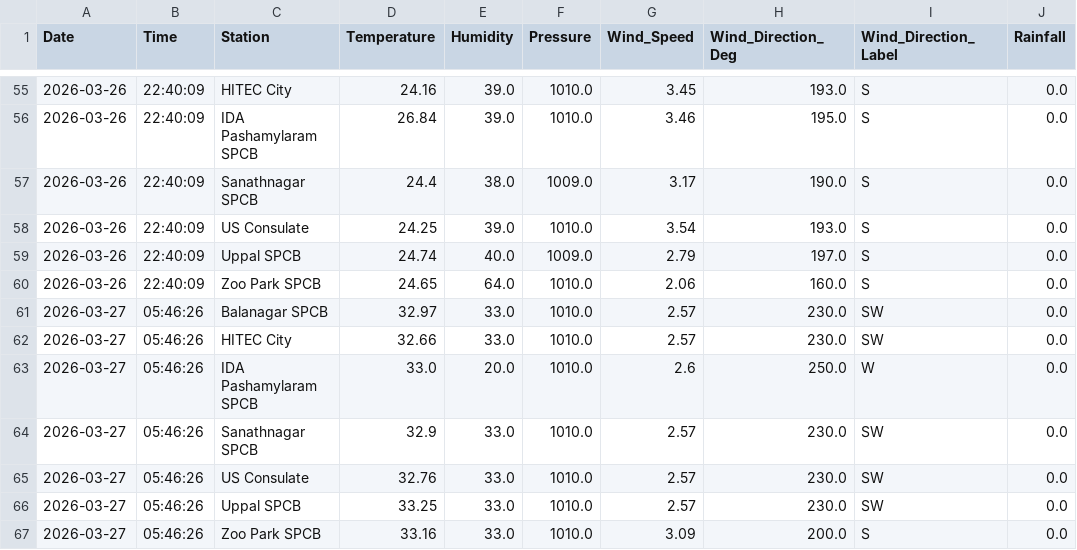
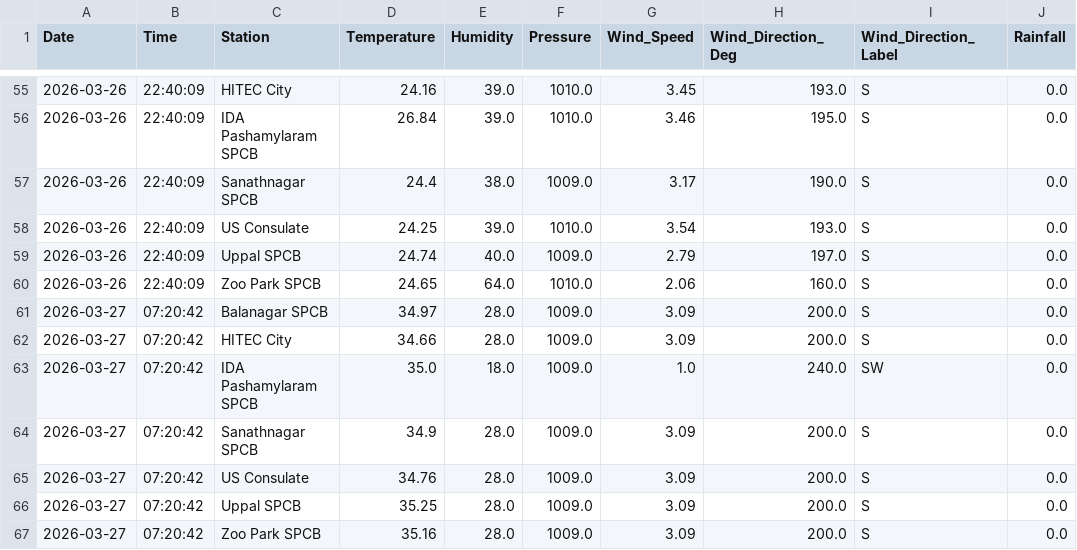
Before and after one commit to Rohan0639/aqi-prediction-ml, a CSV file: data/hyderabad_live_weather.csv, drawn as a sheet; only a part is shown, gaps mark what is left out.

```diff
--- a/data/hyderabad_live_weather.csv
+++ b/data/hyderabad_live_weather.csv
@@ -60,8 +60,8 @@ Date,Time,Station,Temperature,Humidity,Pressure,Wind_Speed,Wind_Direction_Deg,Wi
 2026-03-26,22:40:09,Zoo Park SPCB,24.65,64.0,1010.0,2.06,160.0,S,0.0
-2026-03-27,05:46:26,Balanagar SPCB,32.97,33.0,1010.0,2.57,230.0,SW,0.0
-2026-03-27,05:46:26,HITEC City,32.66,33.0,1010.0,2.57,230.0,SW,0.0
-2026-03-27,05:46:26,IDA Pashamylaram SPCB,33.0,20.0,1010.0,2.6,250.0,W,0.0
-2026-03-27,05:46:26,Sanathnagar SPCB,32.9,33.0,1010.0,2.57,230.0,SW,0.0
-2026-03-27,05:46:26,US Consulate,32.76,33.0,1010.0,2.57,230.0,SW,0.0
-2026-03-27,05:46:26,Uppal SPCB,33.25,33.0,1010.0,2.57,230.0,SW,0.0
-2026-03-27,05:46:26,Zoo Park SPCB,33.16,33.0,1010.0,3.09,200.0,S,0.0
+2026-03-27,07:20:42,Balanagar SPCB,34.97,28.0,1009.0,3.09,200.0,S,0.0
+2026-03-27,07:20:42,HITEC City,34.66,28.0,1009.0,3.09,200.0,S,0.0
+2026-03-27,07:20:42,IDA Pashamylaram SPCB,35.0,18.0,1009.0,1.0,240.0,SW,0.0
+2026-03-27,07:20:42,Sanathnagar SPCB,34.9,28.0,1009.0,3.09,200.0,S,0.0
+2026-03-27,07:20:42,US Consulate,34.76,28.0,1009.0,3.09,200.0,S,0.0
+2026-03-27,07:20:42,Uppal SPCB,35.25,28.0,1009.0,3.09,200.0,S,0.0
+2026-03-27,07:20:42,Zoo Park SPCB,35.16,28.0,1009.0,3.09,200.0,S,0.0
```
Also changed, not shown: data/live_aqi_dataset.csv.
